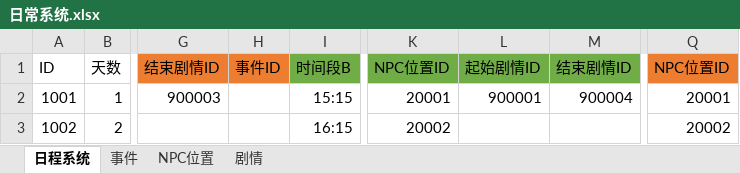
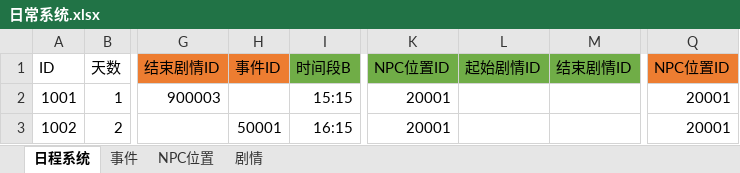
Before and after one commit to H4M-44/school, an Excel workbook: Assets/Data/SourceTables/日常系统.xlsx, sheet 日程系统, drawn as a sheet; only a part is shown, gaps mark what is left out; values as stored, in another font and other column widths than the file's, no borders; charts and pictures not drawn; the diff names each change by its address in the sheet, - before the commit and + after, or states it on an @@ line.

```diff
--- a/Assets/Data/SourceTables/日常系统.xlsx (sheet 日程系统)
+++ b/Assets/Data/SourceTables/日常系统.xlsx (sheet 日程系统)
-L2: 900001
+L2: (empty)
-M2: 900004
+M2: (empty)
-H3: (empty)
+H3: 50001
-K3: 20002
+K3: 20001
-Q3: 20002
+Q3: 20001
```
Also changed, not shown: sheet 剧情, sheet NPC位置, sheet 事件, charts or pictures, 24 other files.
